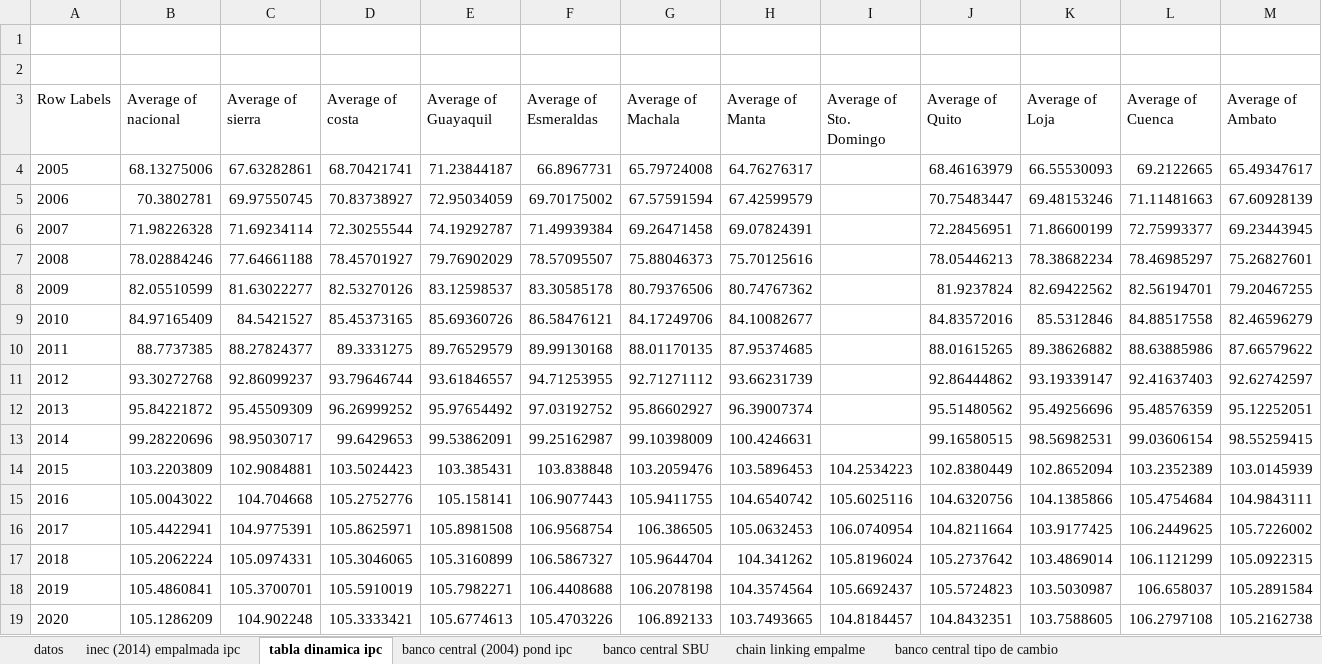
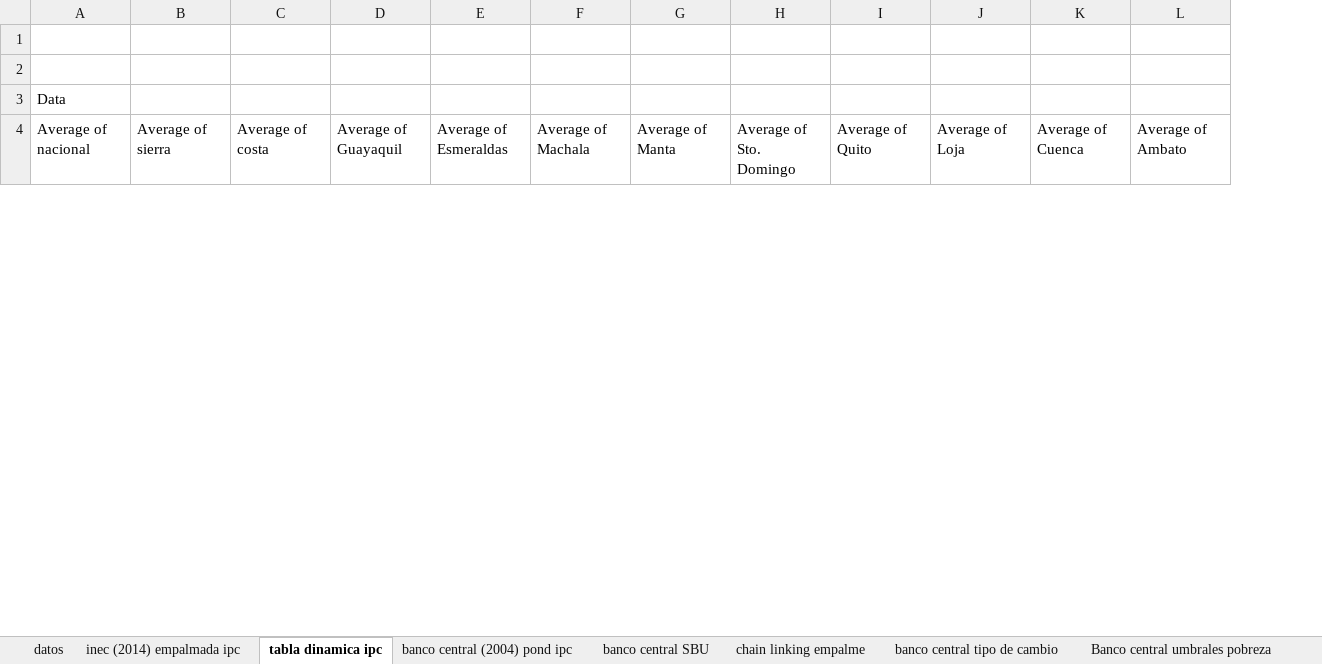
Before and after one commit to oejaramillo/salario-minimo-y-pobreza-Ecuador, an Excel workbook: data_externa.xlsx, sheet tabla dinamica ipc, drawn as a sheet; only a part is shown; values as stored, in another font and other column widths than the file's, no borders; removed rows and columns are numbered as before the commit, all else as after; the diff covers the shown part only; the diff names each change by its address in the sheet, - before the commit and + after, or states it on an @@ line.

```diff
--- a/data_externa.xlsx (sheet tabla dinamica ipc)
+++ b/data_externa.xlsx (sheet tabla dinamica ipc)
+sheet tab: Banco central umbrales pobreza
-column A (Row Labels), empty
+row 3: Data
-row 4: 2005 | 68.13275006 | 67.63282861 | 68.70421741 | 71.23844187 | 66.8967731 | 65.79724008 | 64.76276317 |  | 68.46163979 | 66.55530093 | 69.2122665 | 65.49347617
-row 5: 2006 | 70.3802781 | 69.97550745 | 70.83738927 | 72.95034059 | 69.70175002 | 67.57591594 | 67.42599579 |  | 70.75483447 | 69.48153246 | 71.11481663 | 67.60928139
-row 6: 2007 | 71.98226328 | 71.69234114 | 72.30255544 | 74.19292787 | 71.49939384 | 69.26471458 | 69.07824391 |  | 72.28456951 | 71.86600199 | 72.75993377 | 69.23443945
-row 7: 2008 | 78.02884246 | 77.64661188 | 78.45701927 | 79.76902029 | 78.57095507 | 75.88046373 | 75.70125616 |  | 78.05446213 | 78.38682234 | 78.46985297 | 75.26827601
-row 8: 2009 | 82.05510599 | 81.63022277 | 82.53270126 | 83.12598537 | 83.30585178 | 80.79376506 | 80.74767362 |  | 81.9237824 | 82.69422562 | 82.56194701 | 79.20467255
-row 9: 2010 | 84.97165409 | 84.5421527 | 85.45373165 | 85.69360726 | 86.58476121 | 84.17249706 | 84.10082677 |  | 84.83572016 | 85.5312846 | 84.88517558 | 82.46596279
-row 10: 2011 | 88.7737385 | 88.27824377 | 89.3331275 | 89.76529579 | 89.99130168 | 88.01170135 | 87.95374685 |  | 88.01615265 | 89.38626882 | 88.63885986 | 87.66579622
-row 11: 2012 | 93.30272768 | 92.86099237 | 93.79646744 | 93.61846557 | 94.71253955 | 92.71271112 | 93.66231739 |  | 92.86444862 | 93.19339147 | 92.41637403 | 92.62742597
-row 12: 2013 | 95.84221872 | 95.45509309 | 96.26999252 | 95.97654492 | 97.03192752 | 95.86602927 | 96.39007374 |  | 95.51480562 | 95.49256696 | 95.48576359 | 95.12252051
-row 13: 2014 | 99.28220696 | 98.95030717 | 99.6429653 | 99.53862091 | 99.25162987 | 99.10398009 | 100.4246631 |  | 99.16580515 | 98.56982531 | 99.03606154 | 98.55259415
-row 14: 2015 | 103.2203809 | 102.9084881 | 103.5024423 | 103.385431 | 103.838848 | 103.2059476 | 103.5896453 | 104.2534223 | 102.8380449 | 102.8652094 | 103.2352389 | 103.0145939
-row 15: 2016 | 105.0043022 | 104.704668 | 105.2752776 | 105.158141 | 106.9077443 | 105.9411755 | 104.6540742 | 105.6025116 | 104.6320756 | 104.1385866 | 105.4754684 | 104.9843111
-row 16: 2017 | 105.4422941 | 104.9775391 | 105.8625971 | 105.8981508 | 106.9568754 | 106.386505 | 105.0632453 | 106.0740954 | 104.8211664 | 103.9177425 | 106.2449625 | 105.7226002
-row 17: 2018 | 105.2062224 | 105.0974331 | 105.3046065 | 105.3160899 | 106.5867327 | 105.9644704 | 104.341262 | 105.8196024 | 105.2737642 | 103.4869014 | 106.1121299 | 105.0922315
-row 18: 2019 | 105.4860841 | 105.3700701 | 105.5910019 | 105.7982271 | 106.4408688 | 106.2078198 | 104.3574564 | 105.6692437 | 105.5724823 | 103.5030987 | 106.658037 | 105.2891584
-row 19: 2020 | 105.1286209 | 104.902248 | 105.3333421 | 105.6774613 | 105.4703226 | 106.892133 | 103.7493665 | 104.8184457 | 104.8432351 | 103.7588605 | 106.2797108 | 105.2162738
```
Also changed, not shown: 1 added row and 5 removed rows elsewhere in this sheet, sheet inec (2014) empalmada ipc, sheet datos, charts or pictures, 1 other file.
